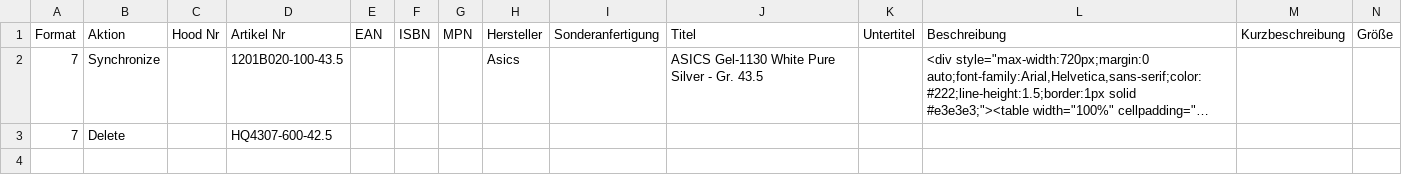
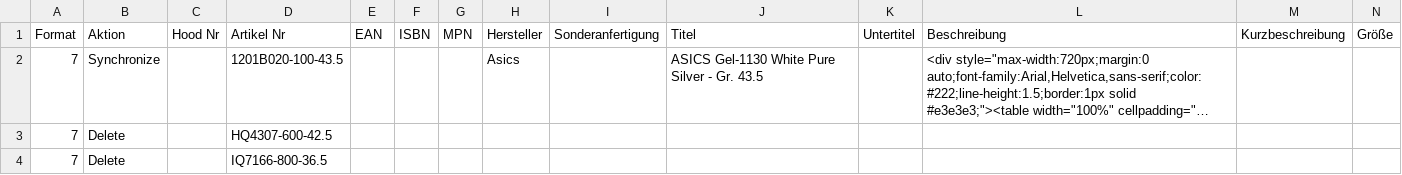
Before and after one commit to variowerkshop/hood-feed, a CSV file: hood_import_jordan_live.csv, drawn as a sheet; only a part is shown; long unchanged cells end in …; rows hold the shown columns only; the diff names each change by its address in the sheet, - before the commit and + after, or states it on an @@ line.

Commit message:
Hood-Datei aktualisiert

```diff
--- a/hood_import_jordan_live.csv
+++ b/hood_import_jordan_live.csv
+row 4: 7 | Delete |  | IQ7166-800-36.5
```
Also changed, not shown: 4 other files.
